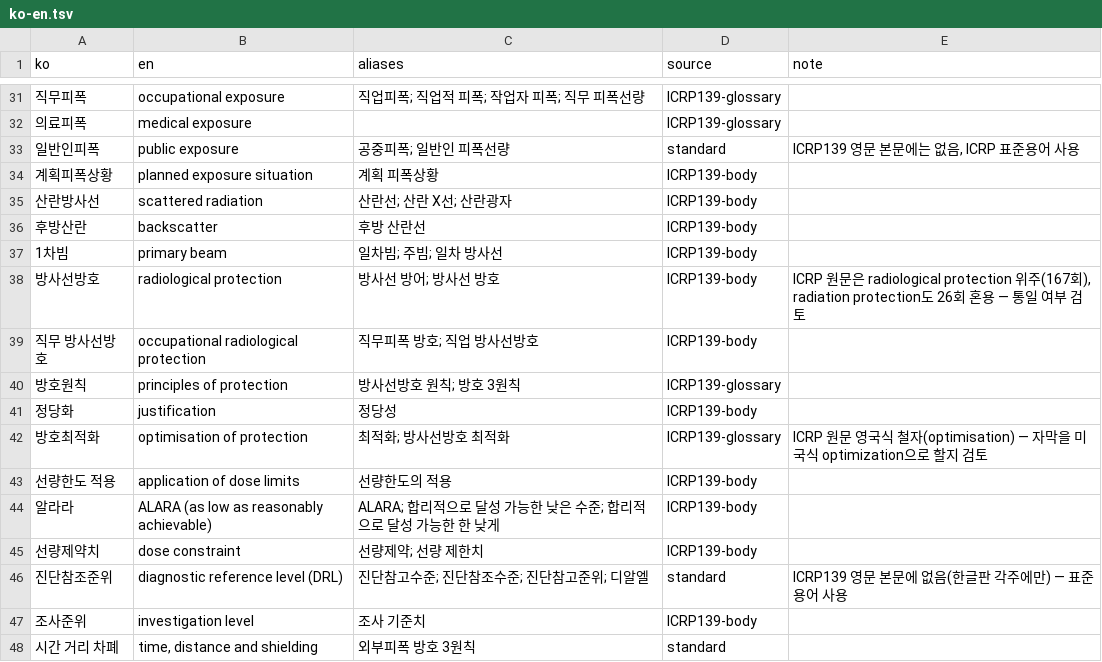
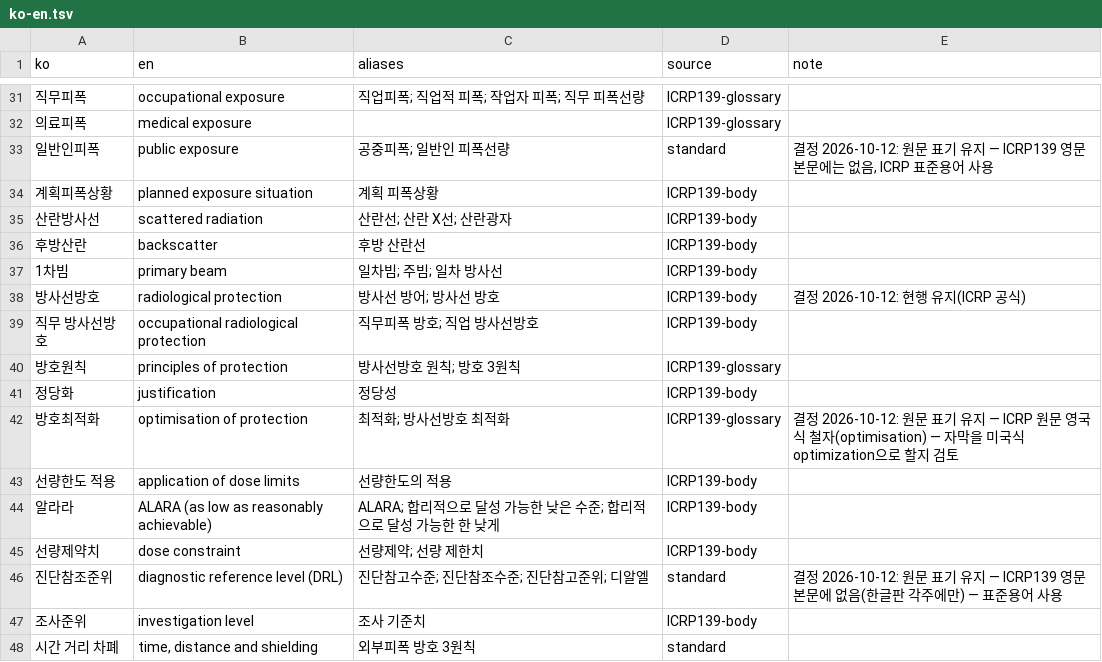
Before and after one commit to ai4radmed/ai4caption, a TSV file: glossary/ko-en.tsv, drawn as a sheet; only a part is shown, gaps mark what is left out; the diff covers the shown part only.

```diff
--- a/glossary/ko-en.tsv
+++ b/glossary/ko-en.tsv
@@ -32,3 +32,3 @@ ko	en	aliases	source	note
 의료피폭	medical exposure		ICRP139-glossary	
-일반인피폭	public exposure	공중피폭; 일반인 피폭선량	standard	ICRP139 영문 본문에는 없음, ICRP 표준용어 사용
+일반인피폭	public exposure	공중피폭; 일반인 피폭선량	standard	결정 2026-10-12: 원문 표기 유지 — ICRP139 영문 본문에는 없음, ICRP 표준용어 사용
 계획피폭상황	planned exposure situation	계획 피폭상황	ICRP139-body	
@@ -37,3 +37,3 @@ ko	en	aliases	source	note
 1차빔	primary beam	일차빔; 주빔; 일차 방사선	ICRP139-body	
-방사선방호	radiological protection	방사선 방어; 방사선 방호	ICRP139-body	ICRP 원문은 radiological protection 위주(167회), radiation protection도 26회 혼용 — 통일 여부 검토
+방사선방호	radiological protection	방사선 방어; 방사선 방호	ICRP139-body	결정 2026-10-12: 현행 유지(ICRP 공식)
 직무 방사선방호	occupational radiological protection	직무피폭 방호; 직업 방사선방호	ICRP139-body	
@@ -41,3 +41,3 @@ ko	en	aliases	source	note
 정당화	justification	정당성	ICRP139-body	
-방호최적화	optimisation of protection	최적화; 방사선방호 최적화	ICRP139-glossary	ICRP 원문 영국식 철자(optimisation) — 자막을 미국식 optimization으로 할지 검토
+방호최적화	optimisation of protection	최적화; 방사선방호 최적화	ICRP139-glossary	결정 2026-10-12: 원문 표기 유지 — ICRP 원문 영국식 철자(optimisation) — 자막을 미국식 optimization으로 할지 검토
 선량한도 적용	application of dose limits	선량한도의 적용	ICRP139-body	
@@ -45,3 +45,3 @@ ko	en	aliases	source	note
 선량제약치	dose constraint	선량제약; 선량 제한치	ICRP139-body	
-진단참조준위	diagnostic reference level (DRL)	진단참고수준; 진단참조수준; 진단참고준위; 디알엘	standard	ICRP139 영문 본문에 없음(한글판 각주에만) — 표준용어 사용
+진단참조준위	diagnostic reference level (DRL)	진단참고수준; 진단참조수준; 진단참고준위; 디알엘	standard	결정 2026-10-12: 원문 표기 유지 — ICRP139 영문 본문에 없음(한글판 각주에만) — 표준용어 사용
 조사준위	investigation level	조사 기준치	ICRP139-body	
```
Also changed, not shown: 1 added row and 21 edited cells elsewhere in this file, 1 other file.
